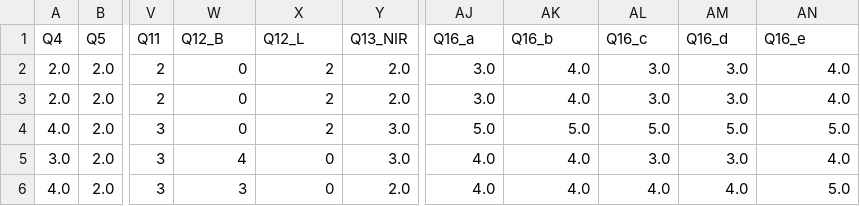
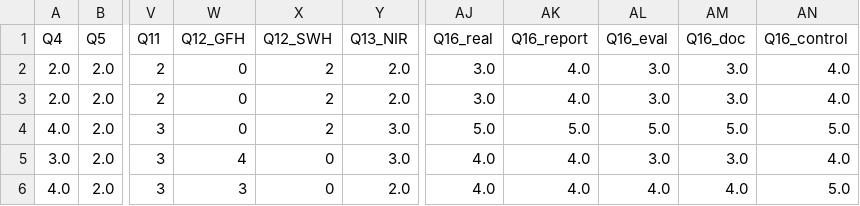
Before and after one commit to CorpaciLC/Livestock_explainable_regression, a CSV file: data/LivestockSense_POULTRY_database_060922_encoded_16_11_2022_improved_no_Q2_Q3_Q6.csv, drawn as a sheet; only a part is shown, gaps mark what is left out; the diff names each change by its address in the sheet, - before the commit and + after, or states it on an @@ line.

```diff
--- a/data/LivestockSense_POULTRY_database_060922_encoded_16_11_2022_improved_no_Q2_Q3_Q6.csv
+++ b/data/LivestockSense_POULTRY_database_060922_encoded_16_11_2022_improved_no_Q2_Q3_Q6.csv
-W1: Q12_B
+W1: Q12_GFH
-X1: Q12_L
+X1: Q12_SWH
-AJ1: Q16_a
+AJ1: Q16_real
-AK1: Q16_b
+AK1: Q16_report
-AL1: Q16_c
+AL1: Q16_eval
-AM1: Q16_d
+AM1: Q16_doc
-AN1: Q16_e
+AN1: Q16_control
```
Also changed, not shown: 16 other files.
